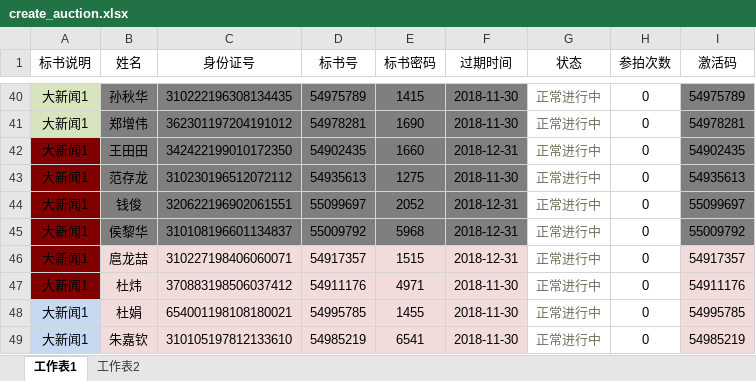
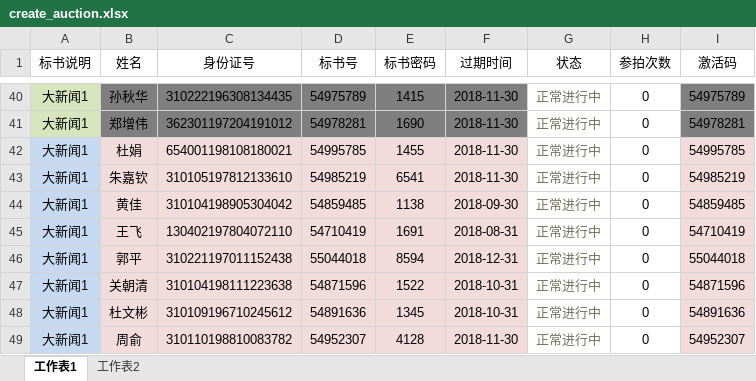
Before and after one commit to tempo3306/myweb, an Excel workbook: init/create_auction.xlsx, sheet 工作表1, drawn as a sheet; only a part is shown, gaps mark what is left out; the shorter side is filled out with more unchanged rows; values as stored, in another font and other column widths than the file's, no borders; the diff names each change by its address in the sheet, - before the commit and + after, or states it on an @@ line.

```diff
--- a/init/create_auction.xlsx (sheet 工作表1)
+++ b/init/create_auction.xlsx (sheet 工作表1)
-row 42: 大新闻1 | 王田田 | 342422199010172350 | 54902435 | 1660 | 2018-12-31 | 正常进行中 | 0 | 54902435
-row 43: 大新闻1 | 范存龙 | 310230196512072112 | 54935613 | 1275 | 2018-11-30 | 正常进行中 | 0 | 54935613
-row 44: 大新闻1 | 钱俊 | 320622196902061551 | 55099697 | 2052 | 2018-12-31 | 正常进行中 | 0 | 55099697
-row 45: 大新闻1 | 侯黎华 | 310108196601134837 | 55009792 | 5968 | 2018-12-31 | 正常进行中 | 0 | 55009792
-row 46: 大新闻1 | 扈龙喆 | 310227198406060071 | 54917357 | 1515 | 2018-12-31 | 正常进行中 | 0 | 54917357
-row 47: 大新闻1 | 杜炜 | 370883198506037412 | 54911176 | 4971 | 2018-11-30 | 正常进行中 | 0 | 54911176
```
Also changed, not shown: sheet 工作表2, init/create_record.xlsx, init/create_strategy.xlsx, 2 other files.
